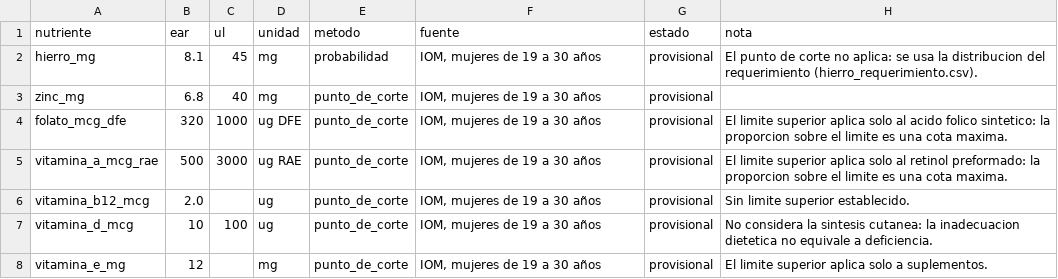
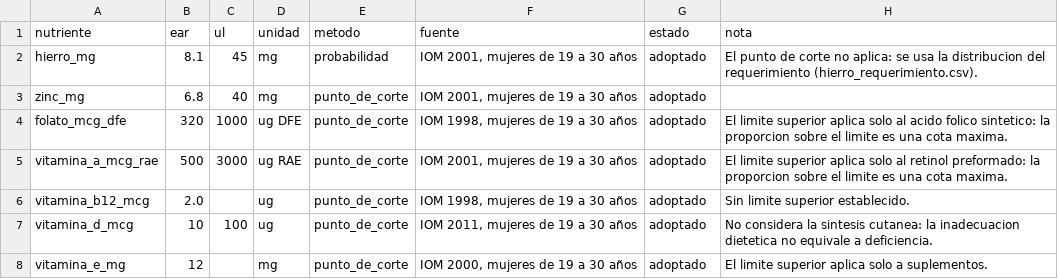
Before and after one commit to maicel1978/analisis_ENGIH2018, a CSV file: data/raw/valores_referencia.csv, drawn as a sheet.

```diff
--- a/data/raw/valores_referencia.csv
+++ b/data/raw/valores_referencia.csv
@@ -1,8 +1,8 @@
 nutriente;ear;ul;unidad;metodo;fuente;estado;nota
-hierro_mg;8.1;45;mg;probabilidad;IOM, mujeres de 19 a 30 años;provisional;El punto de corte no aplica: se usa la distribucion del requerimiento (hierro_requerimiento.csv).
-zinc_mg;6.8;40;mg;punto_de_corte;IOM, mujeres de 19 a 30 años;provisional;
-folato_mcg_dfe;320;1000;ug DFE;punto_de_corte;IOM, mujeres de 19 a 30 años;provisional;El limite superior aplica solo al acido folico sintetico: la proporcion sobre el limite es una cota maxima.
-vitamina_a_mcg_rae;500;3000;ug RAE;punto_de_corte;IOM, mujeres de 19 a 30 años;provisional;El limite superior aplica solo al retinol preformado: la proporcion sobre el limite es una cota maxima.
-vitamina_b12_mcg;2.0;;ug;punto_de_corte;IOM, mujeres de 19 a 30 años;provisional;Sin limite superior establecido.
-vitamina_d_mcg;10;100;ug;punto_de_corte;IOM, mujeres de 19 a 30 años;provisional;No considera la sintesis cutanea: la inadecuacion dietetica no equivale a deficiencia.
-vitamina_e_mg;12;;mg;punto_de_corte;IOM, mujeres de 19 a 30 años;provisional;El limite superior aplica solo a suplementos.
+hierro_mg;8.1;45;mg;probabilidad;IOM 2001, mujeres de 19 a 30 años;adoptado;El punto de corte no aplica: se usa la distribucion del requerimiento (hierro_requerimiento.csv).
+zinc_mg;6.8;40;mg;punto_de_corte;IOM 2001, mujeres de 19 a 30 años;adoptado;
+folato_mcg_dfe;320;1000;ug DFE;punto_de_corte;IOM 1998, mujeres de 19 a 30 años;adoptado;El limite superior aplica solo al acido folico sintetico: la proporcion sobre el limite es una cota maxima.
+vitamina_a_mcg_rae;500;3000;ug RAE;punto_de_corte;IOM 2001, mujeres de 19 a 30 años;adoptado;El limite superior aplica solo al retinol preformado: la proporcion sobre el limite es una cota maxima.
+vitamina_b12_mcg;2.0;;ug;punto_de_corte;IOM 1998, mujeres de 19 a 30 años;adoptado;Sin limite superior establecido.
+vitamina_d_mcg;10;100;ug;punto_de_corte;IOM 2011, mujeres de 19 a 30 años;adoptado;No considera la sintesis cutanea: la inadecuacion dietetica no equivale a deficiencia.
+vitamina_e_mg;12;;mg;punto_de_corte;IOM 2000, mujeres de 19 a 30 años;adoptado;El limite superior aplica solo a suplementos.
```
Also changed, not shown: data/raw/hierro_requerimiento.csv, 4 other files.
